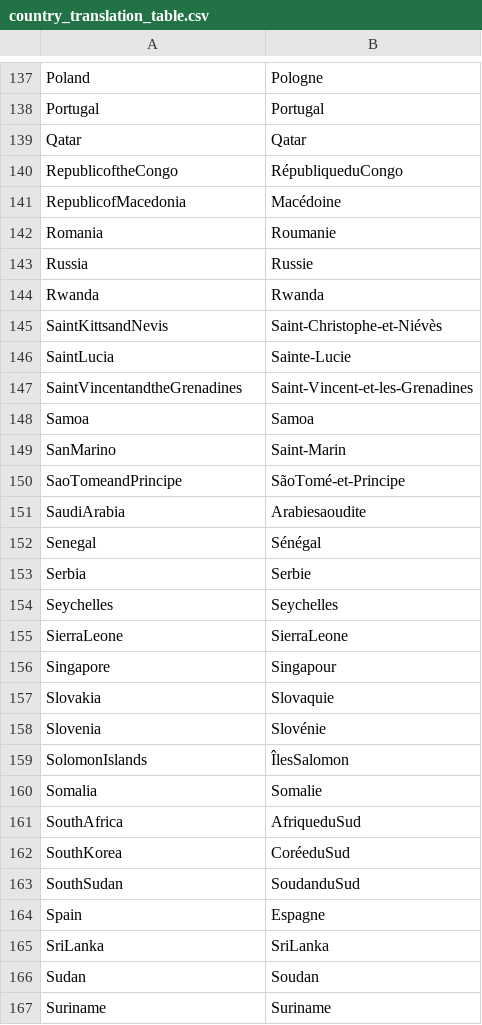
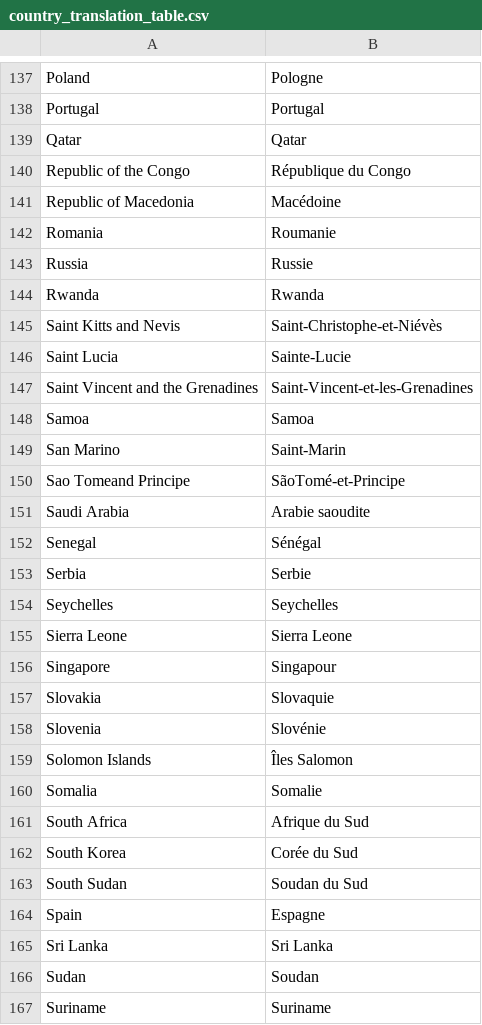
Before and after one commit to data-IA-2023/Projet-fao-gr2, a CSV file: country_translation_table.csv, drawn as a sheet; only a part is shown, gaps mark what is left out; the diff covers the shown part only.

Commit message:
Updated country_translation_table.csv

```diff
--- a/country_translation_table.csv
+++ b/country_translation_table.csv
@@ -139,4 +139,4 @@ Portugal,Portugal
 Qatar,Qatar
-RepublicoftheCongo,RépubliqueduCongo
-RepublicofMacedonia,Macédoine
+Republic of the Congo,République du Congo
+Republic of Macedonia,Macédoine
 Romania,Roumanie
@@ -144,9 +144,9 @@ Russia,Russie
 Rwanda,Rwanda
-SaintKittsandNevis,Saint-Christophe-et-Niévès
-SaintLucia,Sainte-Lucie
-SaintVincentandtheGrenadines,Saint-Vincent-et-les-Grenadines
+Saint Kitts and Nevis,Saint-Christophe-et-Niévès
+Saint Lucia,Sainte-Lucie
+Saint Vincent and the Grenadines,Saint-Vincent-et-les-Grenadines
 Samoa,Samoa
-SanMarino,Saint-Marin
-SaoTomeandPrincipe,SãoTomé-et-Principe
-SaudiArabia,Arabiesaoudite
+San Marino,Saint-Marin
+Sao Tomeand Principe,SãoTomé-et-Principe
+Saudi Arabia,Arabie saoudite
 Senegal,Sénégal
@@ -154,3 +154,3 @@ Serbia,Serbie
 Seychelles,Seychelles
-SierraLeone,SierraLeone
+Sierra Leone,Sierra Leone
 Singapore,Singapour
@@ -158,9 +158,9 @@ Slovakia,Slovaquie
 Slovenia,Slovénie
-SolomonIslands,ÎlesSalomon
+Solomon Islands,Îles Salomon
 Somalia,Somalie
-SouthAfrica,AfriqueduSud
-SouthKorea,CoréeduSud
-SouthSudan,SoudanduSud
+South Africa,Afrique du Sud
+South Korea,Corée du Sud
+South Sudan,Soudan du Sud
 Spain,Espagne
-SriLanka,SriLanka
+Sri Lanka,Sri Lanka
 Sudan,Soudan
```
Also changed, not shown: 28 edited cells elsewhere in this file.
